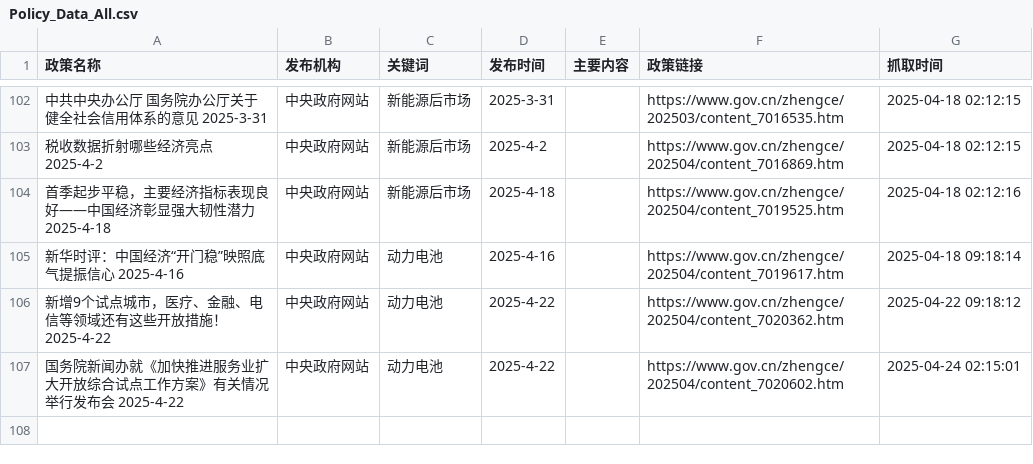
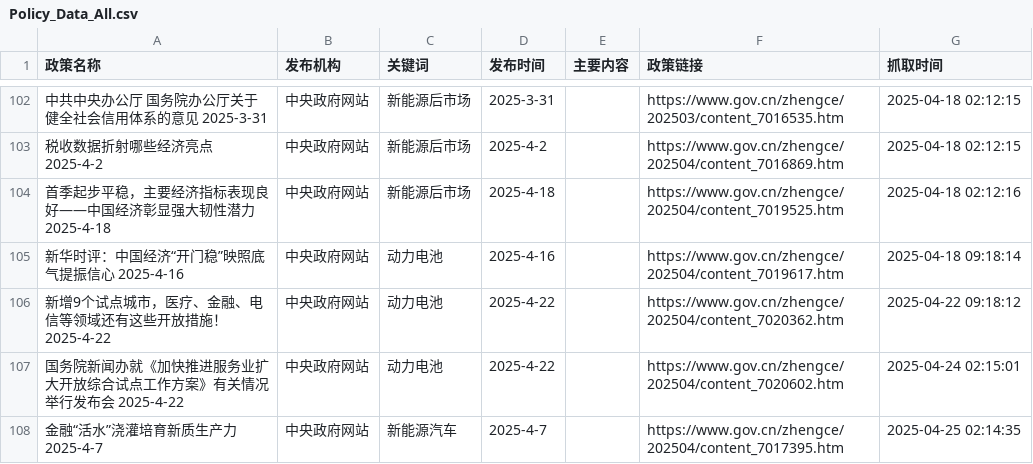
Before and after one commit to TianyuGao12/AutoPolicy_forApril, a CSV file: Policy_Data_All.csv, drawn as a sheet; only a part is shown, gaps mark what is left out; the diff names each change by its address in the sheet, - before the commit and + after, or states it on an @@ line.

```diff
--- a/Policy_Data_All.csv
+++ b/Policy_Data_All.csv
+row 108: 金融“活水”浇灌培育新质生产力 2025-4-7 | 中央政府网站 | 新能源汽车 | 2025-4-7 |  | https://www.gov.cn/zhengce/202504/content_7017395.htm | 2025-04-25 02:14:35
```
Also changed, not shown: 2 other files.
